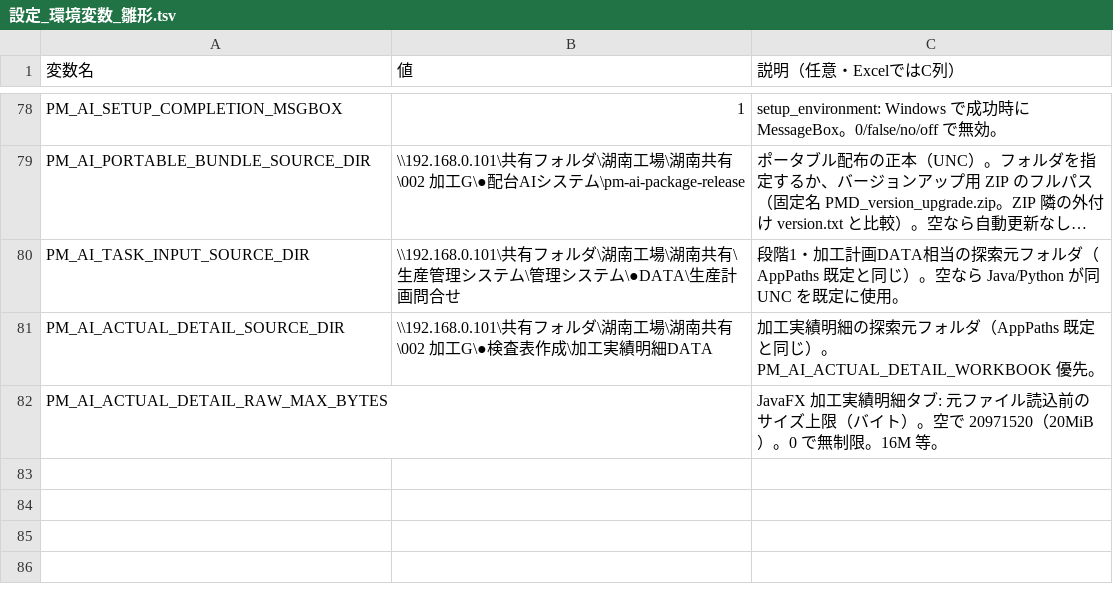
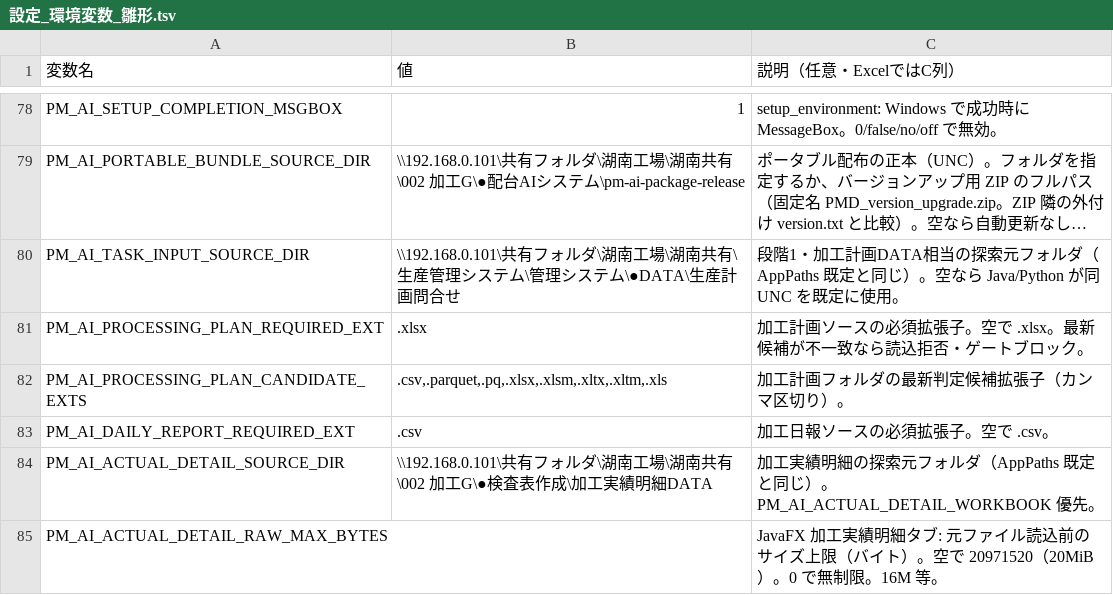
Before and after one commit to hosokawanagaokasangyou-dotcom/Production-Control-System, a TSV file: code/設定_環境変数_雛形.tsv, drawn as a sheet; only a part is shown, gaps mark what is left out; long unchanged cells end in …; the diff names each change by its address in the sheet, - before the commit and + after, or states it on an @@ line.

```diff
--- a/code/設定_環境変数_雛形.tsv
+++ b/code/設定_環境変数_雛形.tsv
+row 81: PM_AI_PROCESSING_PLAN_REQUIRED_EXT | .xlsx | 加工計画ソースの必須拡張子。空で .xlsx。最新候補が不一致なら読込拒否・ゲートブロック。
+row 82: PM_AI_PROCESSING_PLAN_CANDIDATE_EXTS | .csv,.parquet,.pq,.xlsx,.xlsm,.xltx,.xltm,.xls | 加工計画フォルダの最新判定候補拡張子（カンマ区切り）。
+row 83: PM_AI_DAILY_REPORT_REQUIRED_EXT | .csv | 加工日報ソースの必須拡張子。空で .csv。
```
Also changed, not shown: 18 other files.
